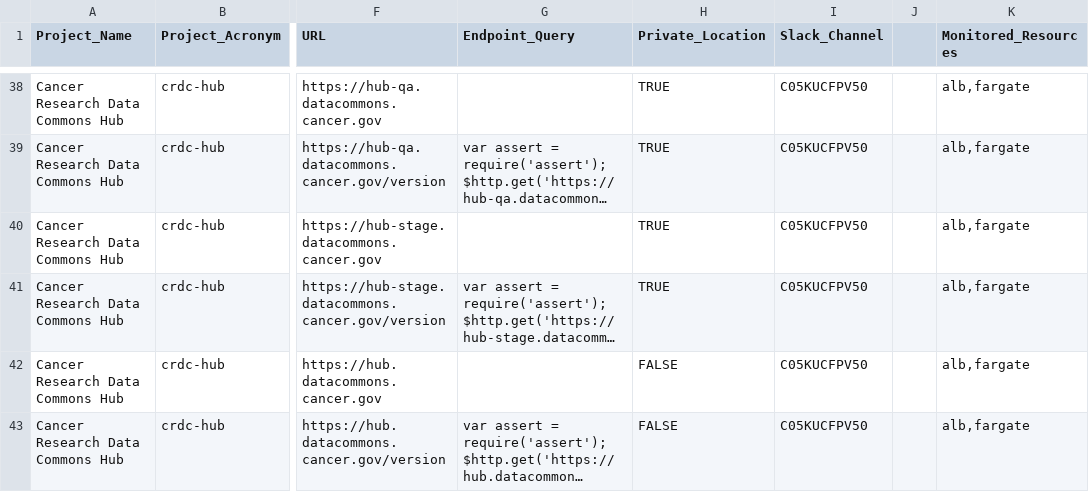
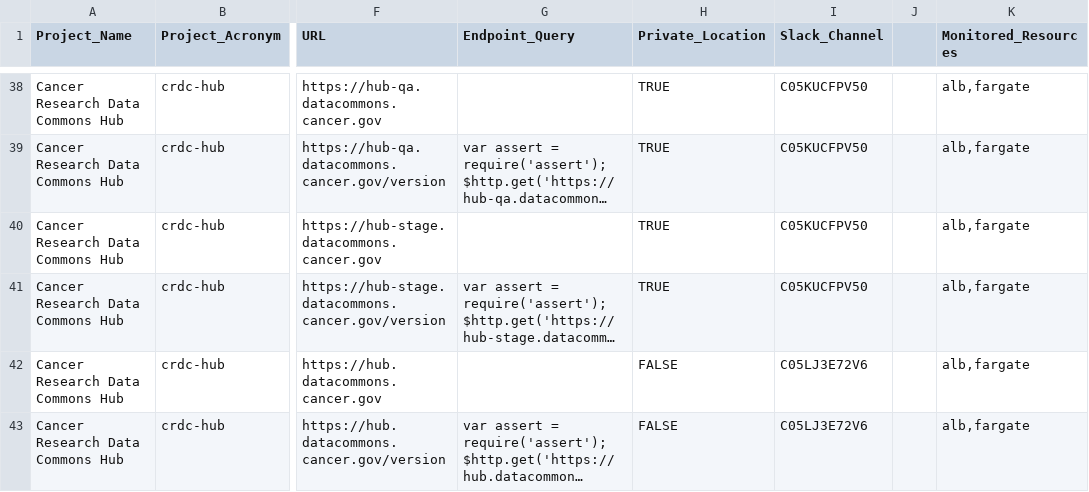
Before and after one commit to CBIIT/datacommons-devops, a CSV file: monitoring/FNL-Monitoring-List.csv, drawn as a sheet; only a part is shown, gaps mark what is left out; long unchanged cells end in …; the diff names each change by its address in the sheet, - before the commit and + after, or states it on an @@ line.

Commit message:
modified the slack channel for Prod crdc hub monitor

```diff
--- a/monitoring/FNL-Monitoring-List.csv
+++ b/monitoring/FNL-Monitoring-List.csv
-I42:I43 (Slack_Channel): C05KUCFPV50
+I42:I43 (Slack_Channel): C05LJ3E72V6
```
